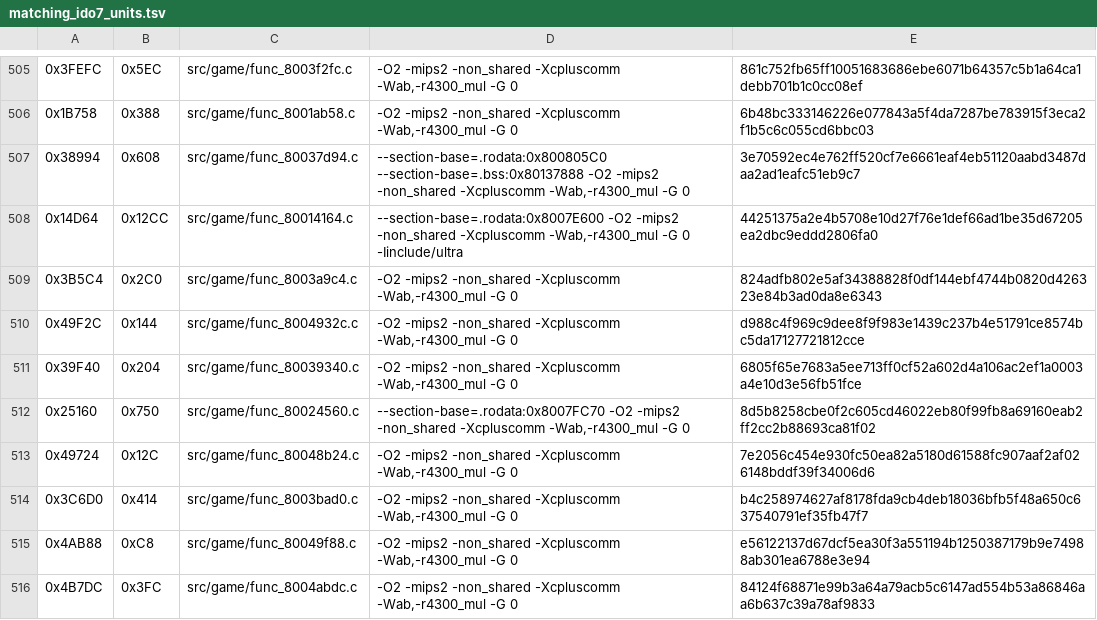
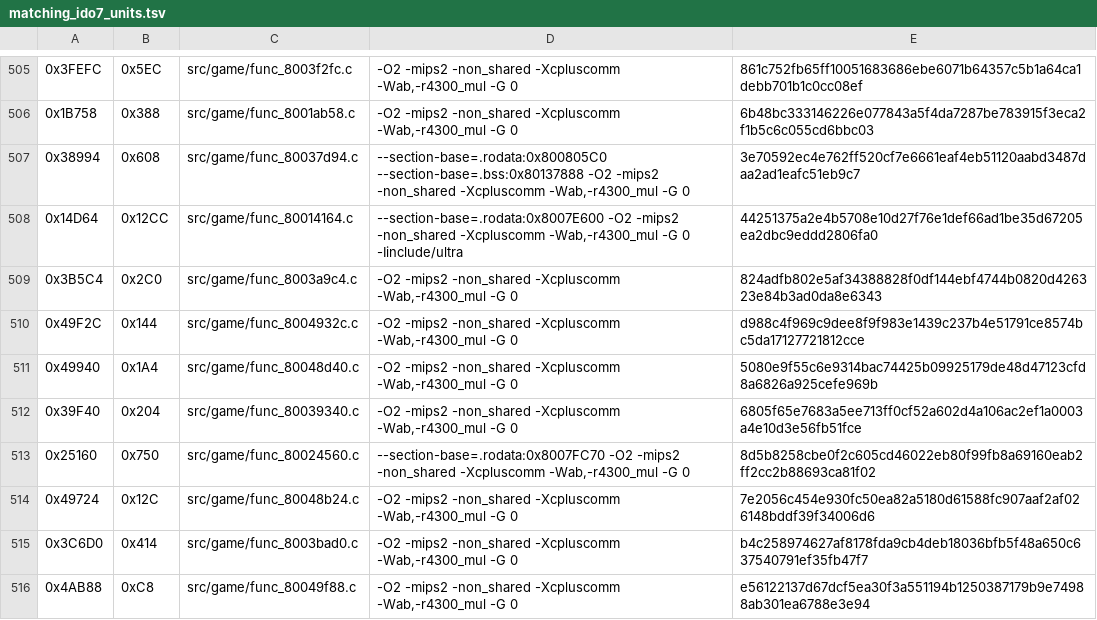
Before and after one commit to TheGh0stShip/Nagano-Winter-Olympics-98-N64, a TSV file: config/us/matching_ido7_units.tsv, drawn as a sheet; only a part is shown, gaps mark what is left out; the shorter side is filled out with more unchanged rows.

Commit message:
Match func_80048D40

```diff
--- a/config/us/matching_ido7_units.tsv
+++ b/config/us/matching_ido7_units.tsv
@@ -510,2 +510,3 @@
 0x49F2C	0x144	src/game/func_8004932c.c	-O2 -mips2 -non_shared -Xcpluscomm -Wab,-r4300_mul -G 0	d988c4f969c9dee8f9f983e1439c237b4e51791ce8574bc5da17127721812cce
+0x49940	0x1A4	src/game/func_80048d40.c	-O2 -mips2 -non_shared -Xcpluscomm -Wab,-r4300_mul -G 0	5080e9f55c6e9314bac74425b09925179de48d47123cfd8a6826a925cefe969b
 0x39F40	0x204	src/game/func_80039340.c	-O2 -mips2 -non_shared -Xcpluscomm -Wab,-r4300_mul -G 0	6805f65e7683a5ee713ff0cf52a602d4a106ac2ef1a0003a4e10d3e56fb51fce
```
Also changed, not shown: 5 other files.
